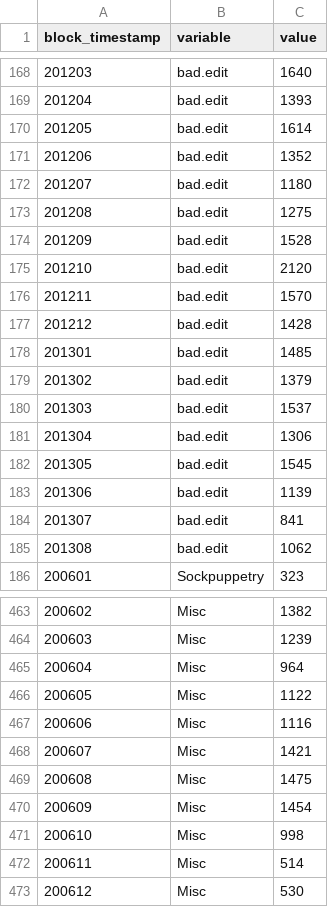
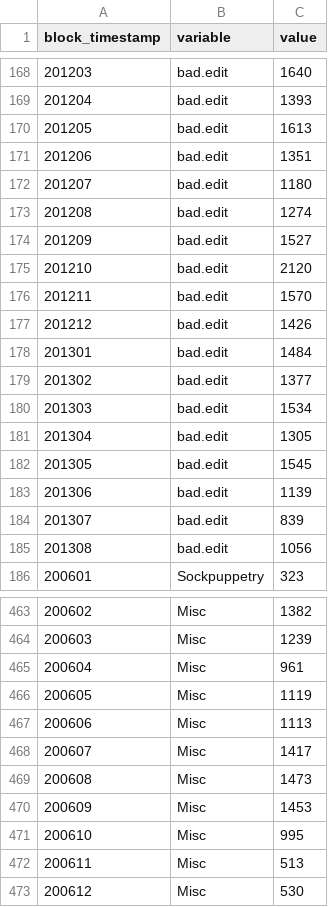
Before and after one commit to Ironholds/Blockr, a TSV file: Data/ipblocks_registered_regex_matches.tsv, drawn as a sheet; only a part is shown, gaps mark what is left out; the diff covers the shown part only.

```diff
--- a/Data/ipblocks_registered_regex_matches.tsv
+++ b/Data/ipblocks_registered_regex_matches.tsv
@@ -169,18 +169,18 @@ block_timestamp	variable	value
 201204	bad.edit	1393
-201205	bad.edit	1614
-201206	bad.edit	1352
+201205	bad.edit	1613
+201206	bad.edit	1351
 201207	bad.edit	1180
-201208	bad.edit	1275
-201209	bad.edit	1528
+201208	bad.edit	1274
+201209	bad.edit	1527
 201210	bad.edit	2120
 201211	bad.edit	1570
-201212	bad.edit	1428
-201301	bad.edit	1485
-201302	bad.edit	1379
-201303	bad.edit	1537
-201304	bad.edit	1306
+201212	bad.edit	1426
+201301	bad.edit	1484
+201302	bad.edit	1377
+201303	bad.edit	1534
+201304	bad.edit	1305
 201305	bad.edit	1545
 201306	bad.edit	1139
-201307	bad.edit	841
-201308	bad.edit	1062
+201307	bad.edit	839
+201308	bad.edit	1056
 200601	Sockpuppetry	323
@@ -464,10 +464,10 @@ block_timestamp	variable	value
 200603	Misc	1239
-200604	Misc	964
-200605	Misc	1122
-200606	Misc	1116
-200607	Misc	1421
-200608	Misc	1475
-200609	Misc	1454
-200610	Misc	998
-200611	Misc	514
+200604	Misc	961
+200605	Misc	1119
+200606	Misc	1113
+200607	Misc	1417
+200608	Misc	1473
+200609	Misc	1453
+200610	Misc	995
+200611	Misc	513
 200612	Misc	530
```
Also changed, not shown: 33 edited cells elsewhere in this file, Data/additional_graphing.tsv, Data/ipblocks_anonymous_regex_matches.tsv, 15 other files.
